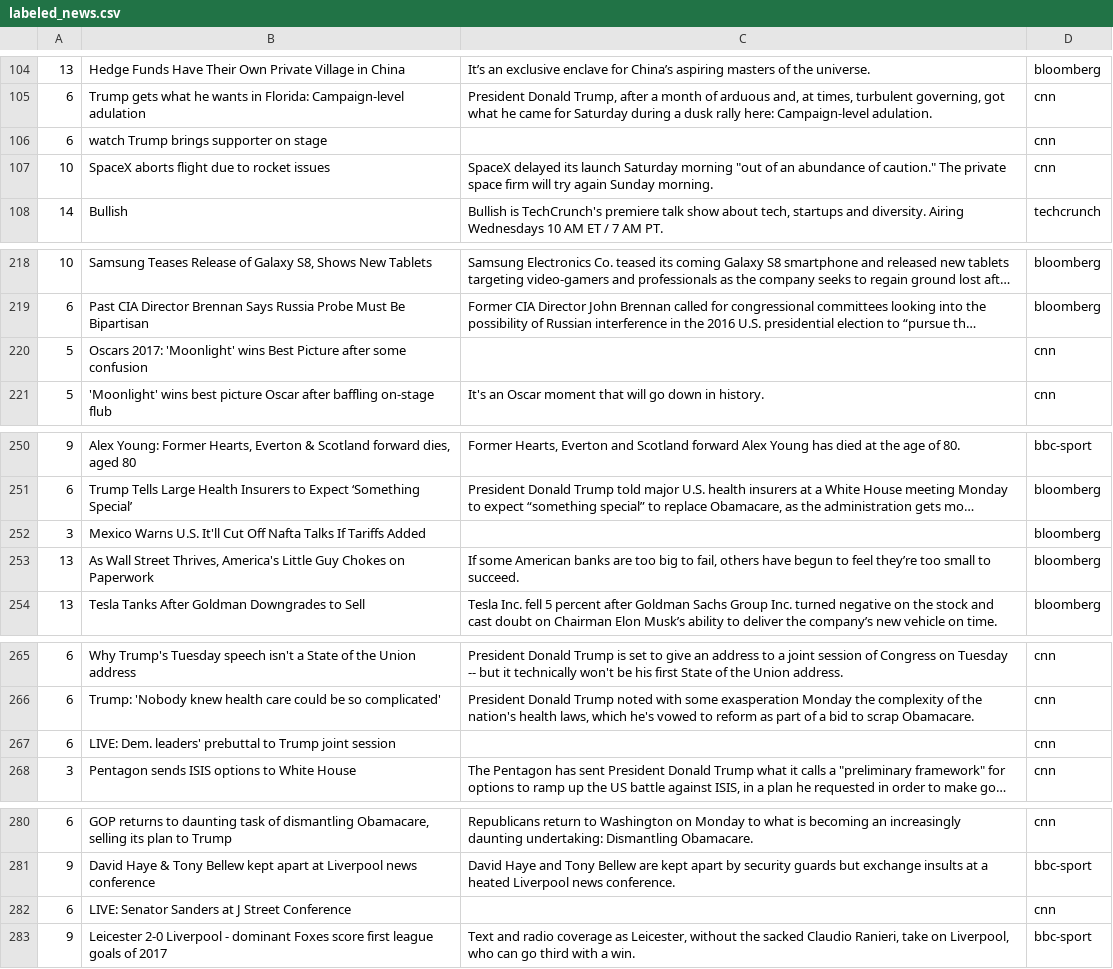
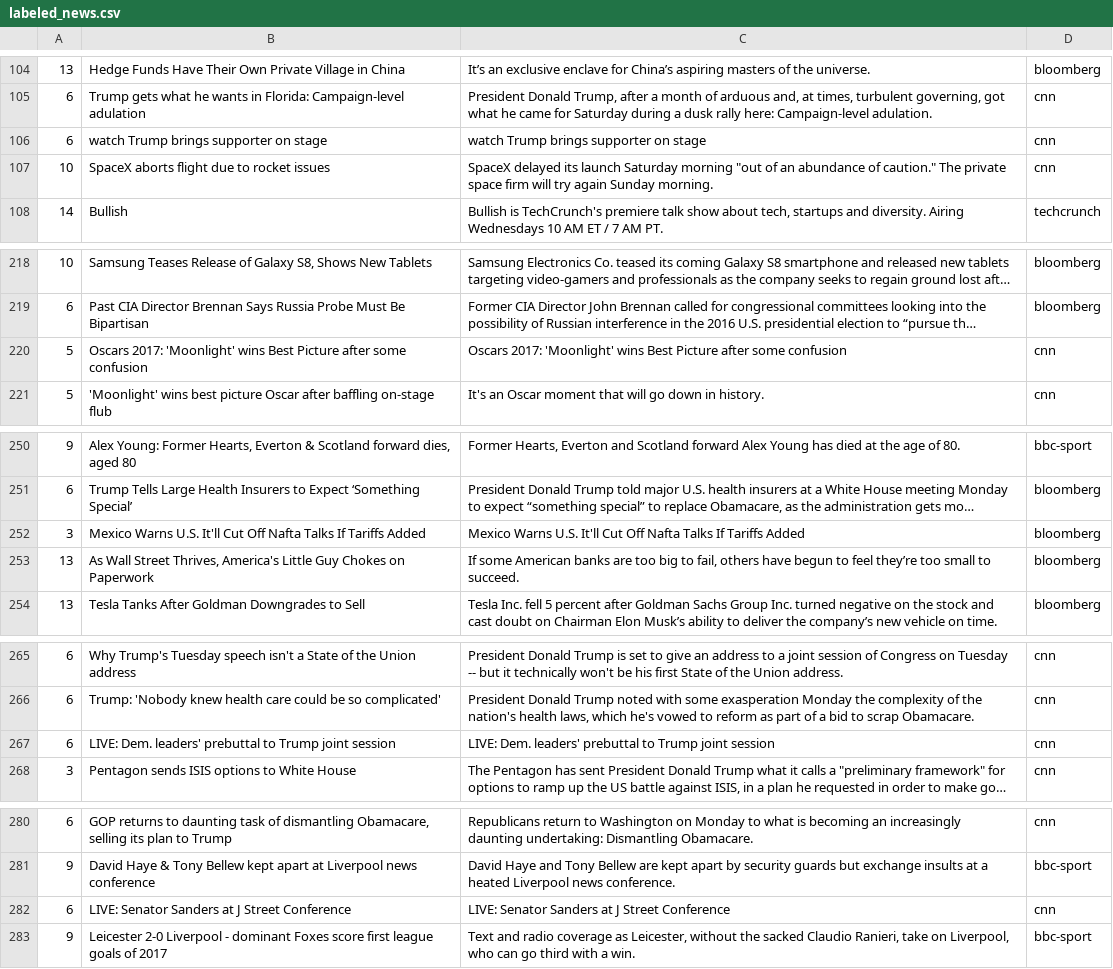
Before and after one commit to das-friday-night/erNews, a CSV file: news_classifier_service/labeled_news.csv, drawn as a sheet; only a part is shown, gaps mark what is left out; long unchanged cells end in …; the diff covers the shown part only; the diff names each change by its address in the sheet, - before the commit and + after, or states it on an @@ line.

```diff
--- a/news_classifier_service/labeled_news.csv
+++ b/news_classifier_service/labeled_news.csv
-C106: (empty)
+C106: watch Trump brings supporter on stage
-C220: (empty)
+C220: Oscars 2017: 'Moonlight' wins Best Picture after some confusion
-C252: (empty)
+C252: Mexico Warns U.S. It'll Cut Off Nafta Talks If Tariffs Added
-C267: (empty)
+C267: LIVE: Dem. leaders' prebuttal to Trump joint session
-C282: (empty)
+C282: LIVE: Senator Sanders at J Street Conference
```
Also changed, not shown: 2 edited cells elsewhere in this file, 24 other files.
